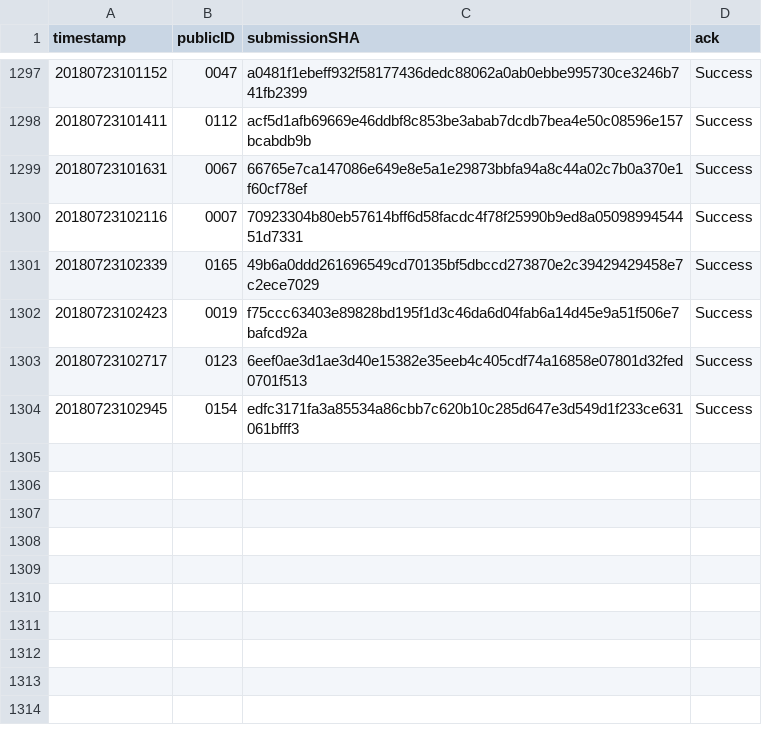
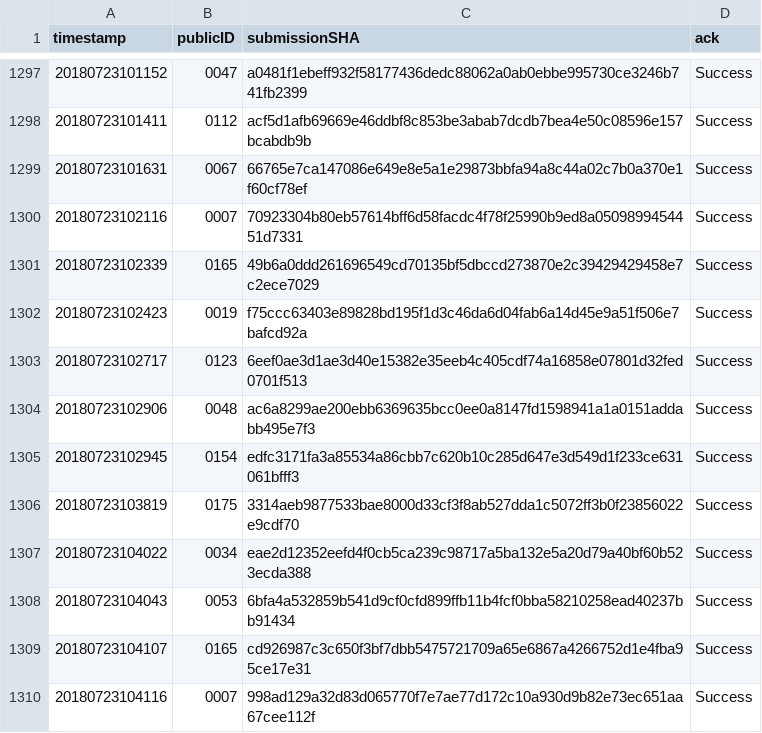
Before and after one commit to icfpcontest2018/icfpcontest2018.github.io, a CSV file: _data/submission_acks.csv, drawn as a sheet; only a part is shown, gaps mark what is left out.

Commit message:
Update submission_acks.

```diff
--- a/_data/submission_acks.csv
+++ b/_data/submission_acks.csv
@@ -1303,2 +1303,8 @@ timestamp,publicID,submissionSHA,ack
 20180723102717,0123,6eef0ae3d1ae3d40e15382e35eeb4c405cdf74a16858e07801d32fed0701f513,"Success"
+20180723102906,0048,ac6a8299ae200ebb6369635bcc0ee0a8147fd1598941a1a0151addabb495e7f3,"Success"
 20180723102945,0154,edfc3171fa3a85534a86cbb7c620b10c285d647e3d549d1f233ce631061bfff3,"Success"
+20180723103819,0175,3314aeb9877533bae8000d33cf3f8ab527dda1c5072ff3b0f23856022e9cdf70,"Success"
+20180723104022,0034,eae2d12352eefd4f0cb5ca239c98717a5ba132e5a20d79a40bf60b523ecda388,"Success"
+20180723104043,0053,6bfa4a532859b541d9cf0cfd899ffb11b4fcf0bba58210258ead40237bb91434,"Success"
+20180723104107,0165,cd926987c3c650f3bf7dbb5475721709a65e6867a4266752d1e4fba95ce17e31,"Success"
+20180723104116,0007,998ad129a32d83d065770f7e7ae77d172c10a930d9b82e73ec651aa67cee112f,"Success"
```
